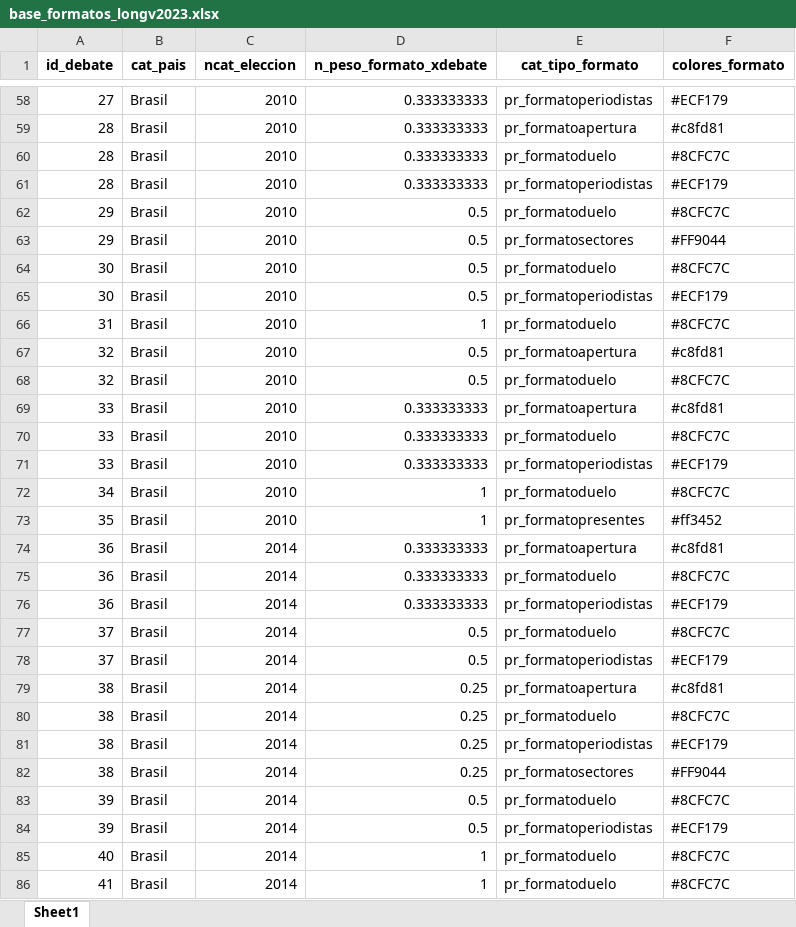
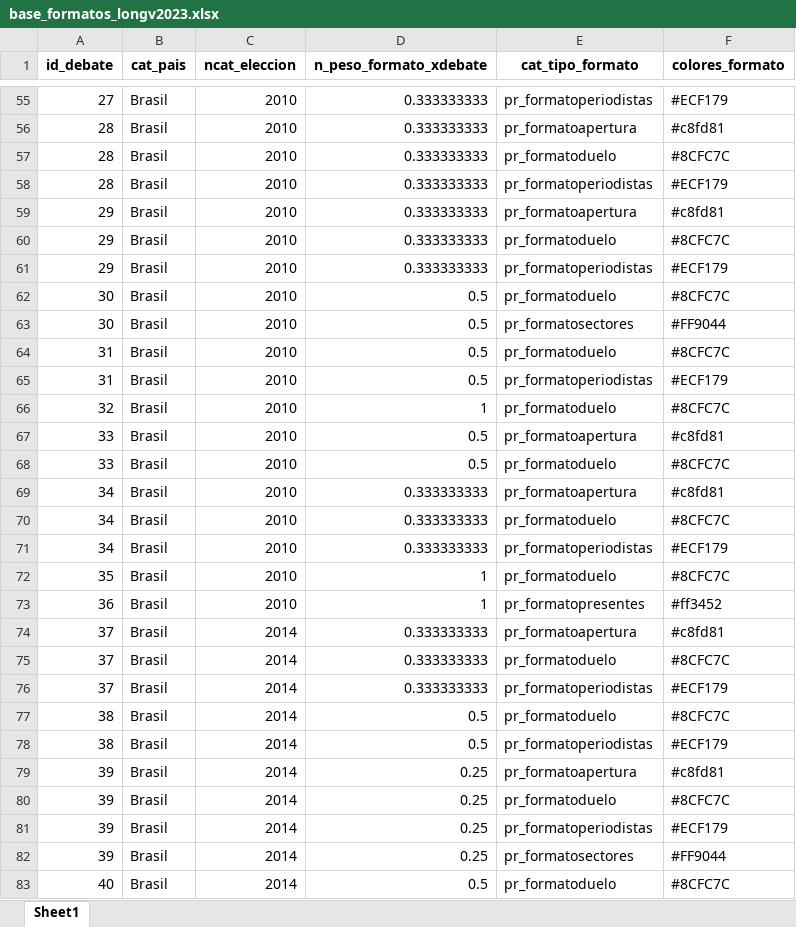
Before and after one commit to verenahantzsch/debates_latam2024, an Excel workbook: tesis_doctorado/datav2023/base_formatos_longv2023.xlsx, sheet Sheet1, drawn as a sheet; only a part is shown, gaps mark what is left out; the shorter side is filled out with more unchanged rows; values as stored, in another font and other column widths than the file's, no borders; removed rows and columns are numbered as before the commit, all else as after; the diff covers the shown part only; the diff names each change by its address in the sheet, - before the commit and + after, or states it on an @@ line.

```diff
--- a/tesis_doctorado/datav2023/base_formatos_longv2023.xlsx (sheet Sheet1)
+++ b/tesis_doctorado/datav2023/base_formatos_longv2023.xlsx (sheet Sheet1)
+row 59: 29 | Brasil | 2010 | 0.333333333 | pr_formatoapertura | #c8fd81
-D60:D61 (n_peso_formato_xdebate): 0.5
+D60:D61 (n_peso_formato_xdebate): 0.333333333
-E61 (cat_tipo_formato): pr_formatosectores
+E61 (cat_tipo_formato): pr_formatoperiodistas
-F61 (colores_formato): #FF9044
+F61 (colores_formato): #ECF179
-E63 (cat_tipo_formato): pr_formatoperiodistas
+E63 (cat_tipo_formato): pr_formatosectores
-F63 (colores_formato): #ECF179
+F63 (colores_formato): #FF9044
-D64 (n_peso_formato_xdebate): 1
+D64 (n_peso_formato_xdebate): 0.5
-A65 (id_debate): 32
+A65 (id_debate): 31
-E65 (cat_tipo_formato): pr_formatoapertura
+E65 (cat_tipo_formato): pr_formatoperiodistas
-F65 (colores_formato): #c8fd81
+F65 (colores_formato): #ECF179
-D66 (n_peso_formato_xdebate): 0.5
+D66 (n_peso_formato_xdebate): 1
-D67:D68 (n_peso_formato_xdebate): 0.333333333
+D67:D68 (n_peso_formato_xdebate): 0.5
-A69 (id_debate): 33
+A69 (id_debate): 34
-E69 (cat_tipo_formato): pr_formatoperiodistas
+E69 (cat_tipo_formato): pr_formatoapertura
-F69 (colores_formato): #ECF179
+F69 (colores_formato): #c8fd81
-D70 (n_peso_formato_xdebate): 1
+D70 (n_peso_formato_xdebate): 0.333333333
+row 71: 34 | Brasil | 2010 | 0.333333333 | pr_formatoperiodistas | #ECF179
-E72 (cat_tipo_formato): pr_formatopresentes
+E72 (cat_tipo_formato): pr_formatoduelo
-F72 (colores_formato): #ff3452
+F72 (colores_formato): #8CFC7C
+row 73: 36 | Brasil | 2010 | 1 | pr_formatopresentes | #ff3452
-A74 (id_debate): 36
+A74 (id_debate): 37
-row 75: 36 | Brasil | 2014 | 0.333333333 | pr_formatoduelo | #8CFC7C
-row 76: 36 | Brasil | 2014 | 0.333333333 | pr_formatoperiodistas | #ECF179
-D75:D76 (n_peso_formato_xdebate): 0.5
+D75:D76 (n_peso_formato_xdebate): 0.333333333
-row 79: 38 | Brasil | 2014 | 0.25 | pr_formatoapertura | #c8fd81
-D77:D78 (n_peso_formato_xdebate): 0.25
+D77:D78 (n_peso_formato_xdebate): 0.5
-A79 (id_debate): 38
+A79 (id_debate): 39
-E79 (cat_tipo_formato): pr_formatosectores
+E79 (cat_tipo_formato): pr_formatoapertura
-F79 (colores_formato): #FF9044
+F79 (colores_formato): #c8fd81
-D80:D81 (n_peso_formato_xdebate): 0.5
+D80:D81 (n_peso_formato_xdebate): 0.25
+row 82: 39 | Brasil | 2014 | 0.25 | pr_formatosectores | #FF9044
-D83 (n_peso_formato_xdebate): 1
+D83 (n_peso_formato_xdebate): 0.5
```
Also changed, not shown: 65 added rows, 66 removed rows and 503 edited cells elsewhere in this sheet, tesis_doctorado/datav2023/all_candidates.xlsx, tesis_doctorado/datav2023/base_anualv2023.xlsx, 25 other files.
